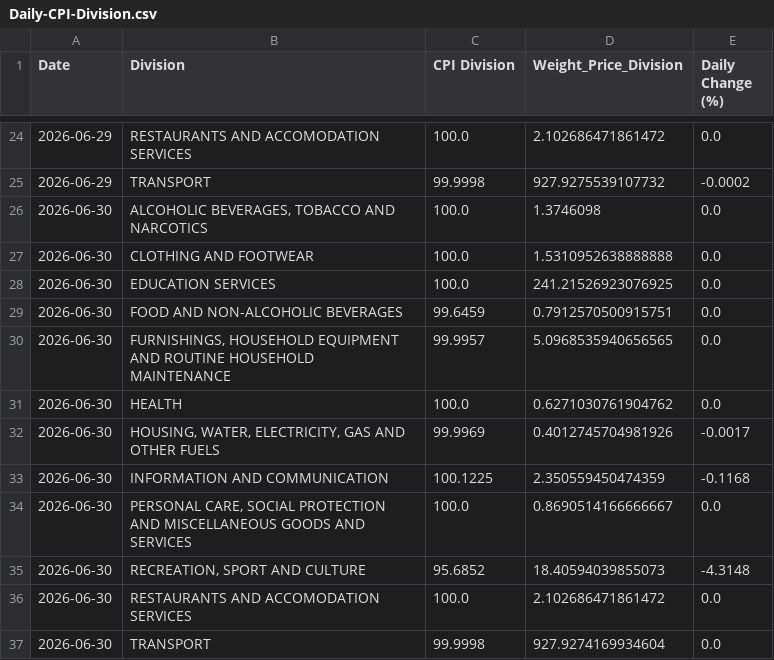
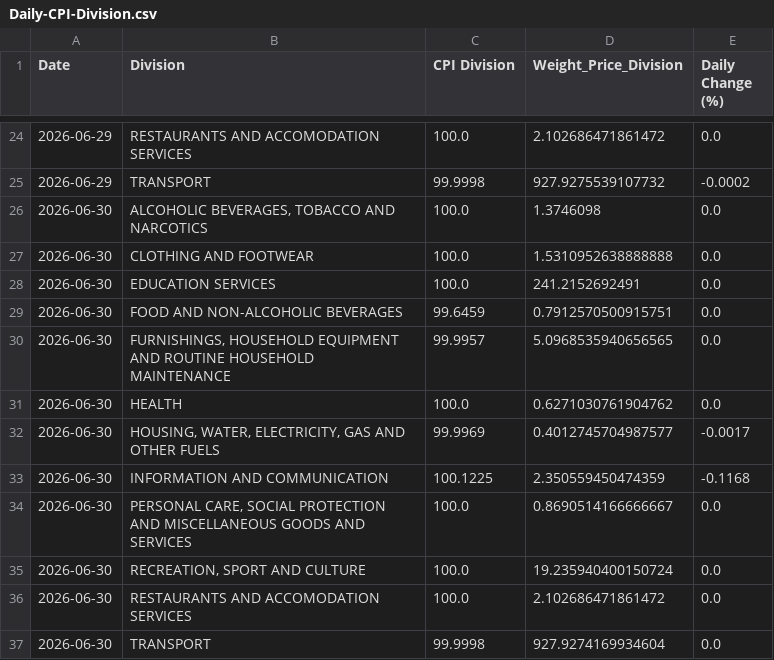
Before and after one commit to maria-papz/BillionPricesCyprusScrape, a CSV file: ECOICOPv2/Results/Daily/Daily-CPI-Division.csv, drawn as a sheet; only a part is shown, gaps mark what is left out.

```diff
--- a/ECOICOPv2/Results/Daily/Daily-CPI-Division.csv
+++ b/ECOICOPv2/Results/Daily/Daily-CPI-Division.csv
@@ -27,3 +27,3 @@ Date,Division,CPI Division,Weight_Price_Division,Daily Change (%)
 2026-06-30,CLOTHING AND FOOTWEAR,100.0,1.5310952638888888,0.0
-2026-06-30,EDUCATION SERVICES,100.0,241.21526923076925,0.0
+2026-06-30,EDUCATION SERVICES,100.0,241.2152692491,0.0
 2026-06-30,FOOD AND NON-ALCOHOLIC BEVERAGES,99.6459,0.7912570500915751,0.0
@@ -31,6 +31,6 @@ Date,Division,CPI Division,Weight_Price_Division,Daily Change (%)
 2026-06-30,HEALTH,100.0,0.6271030761904762,0.0
-2026-06-30,"HOUSING, WATER, ELECTRICITY, GAS AND OTHER FUELS",99.9969,0.4012745704981926,-0.0017
+2026-06-30,"HOUSING, WATER, ELECTRICITY, GAS AND OTHER FUELS",99.9969,0.4012745704987577,-0.0017
 2026-06-30,INFORMATION AND COMMUNICATION,100.1225,2.350559450474359,-0.1168
 2026-06-30,"PERSONAL CARE, SOCIAL PROTECTION AND MISCELLANEOUS GOODS AND SERVICES",100.0,0.8690514166666667,0.0
-2026-06-30,"RECREATION, SPORT AND CULTURE",95.6852,18.40594039855073,-4.3148
+2026-06-30,"RECREATION, SPORT AND CULTURE",100.0,19.235940400150724,0.0
 2026-06-30,RESTAURANTS AND ACCOMODATION SERVICES,100.0,2.102686471861472,0.0
```
Also changed, not shown: ECOICOPv2/Results/Daily/Daily-CPI-Subclass-Division.csv, 1 other file.
